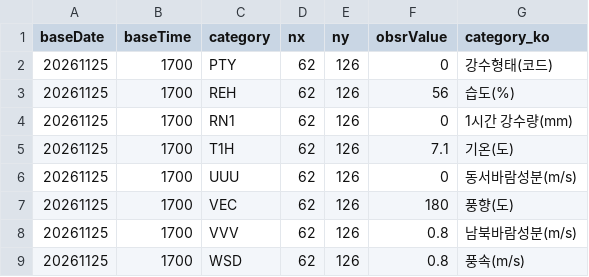
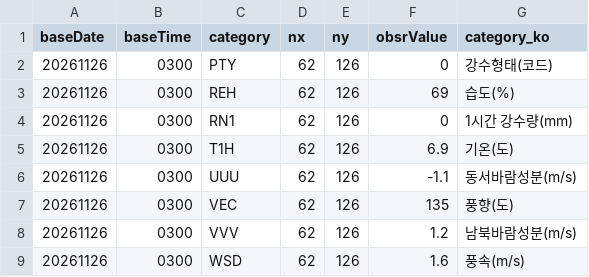
Before and after one commit to haechan-kim0901/olpark-onestop-guide, a CSV file: data/03_날씨/raw/ultra_srt_ncst.csv, drawn as a sheet.

```diff
--- a/data/03_날씨/raw/ultra_srt_ncst.csv
+++ b/data/03_날씨/raw/ultra_srt_ncst.csv
@@ -1,9 +1,9 @@
 baseDate,baseTime,category,nx,ny,obsrValue,category_ko
-20261125,1700,PTY,62,126,0,강수형태(코드)
-20261125,1700,REH,62,126,56,습도(%)
-20261125,1700,RN1,62,126,0,1시간 강수량(mm)
-20261125,1700,T1H,62,126,7.1,기온(도)
-20261125,1700,UUU,62,126,0,동서바람성분(m/s)
-20261125,1700,VEC,62,126,180,풍향(도)
-20261125,1700,VVV,62,126,0.8,남북바람성분(m/s)
-20261125,1700,WSD,62,126,0.8,풍속(m/s)
+20261126,0300,PTY,62,126,0,강수형태(코드)
+20261126,0300,REH,62,126,69,습도(%)
+20261126,0300,RN1,62,126,0,1시간 강수량(mm)
+20261126,0300,T1H,62,126,6.9,기온(도)
+20261126,0300,UUU,62,126,-1.1,동서바람성분(m/s)
+20261126,0300,VEC,62,126,135,풍향(도)
+20261126,0300,VVV,62,126,1.2,남북바람성분(m/s)
+20261126,0300,WSD,62,126,1.6,풍속(m/s)
```
Also changed, not shown: data/03_날씨/processed/weather_hours.csv, data/03_날씨/processed/weather_now.csv, 4 other files.
